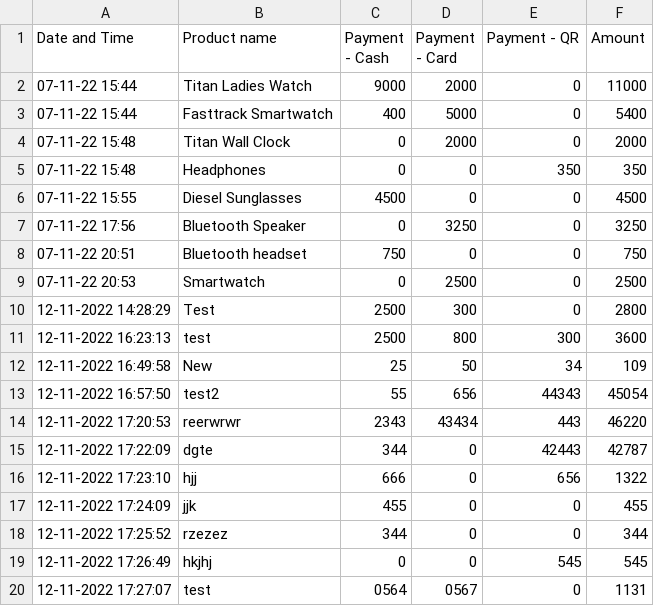
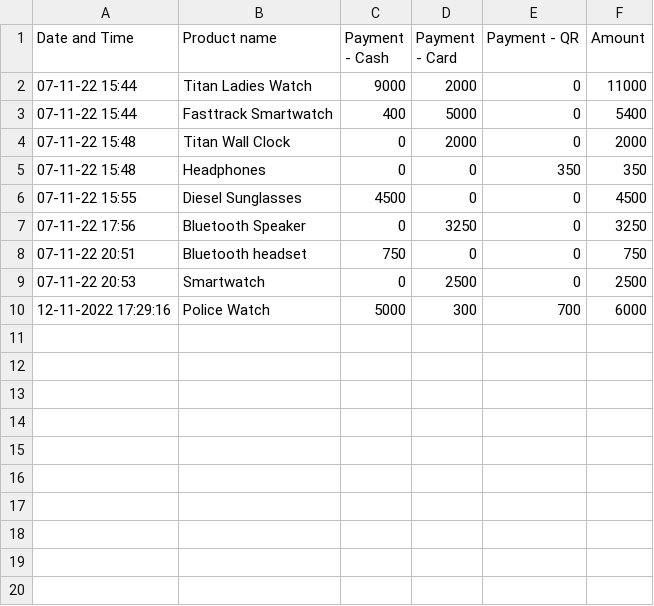
Before and after one commit to harishindl/sales_test, a CSV file: Sales.csv, drawn as a sheet; removed rows and columns are numbered as before the commit, all else as after; the diff names each change by its address in the sheet, - before the commit and + after, or states it on an @@ line.

Commit message:
committing files

```diff
--- a/Sales.csv
+++ b/Sales.csv
-row 10: 12-11-2022 14:28:29 | Test | 2500 | 300 | 0 | 2800
-row 11: 12-11-2022 16:23:13 | test | 2500 | 800 | 300 | 3600
-row 12: 12-11-2022 16:49:58 | New | 25 | 50 | 34 | 109
-row 13: 12-11-2022 16:57:50 | test2 | 55 | 656 | 44343 | 45054
-row 14: 12-11-2022 17:20:53 | reerwrwr | 2343 | 43434 | 443 | 46220
-row 15: 12-11-2022 17:22:09 | dgte | 344 | 0 | 42443 | 42787
-row 16: 12-11-2022 17:23:10 | hjj | 666 | 0 | 656 | 1322
-row 17: 12-11-2022 17:24:09 | jjk | 455 | 0 | 0 | 455
-row 18: 12-11-2022 17:25:52 | rzezez | 344 | 0 | 0 | 344
-row 19: 12-11-2022 17:26:49 | hkjhj | 0 | 0 | 545 | 545
-row 20: 12-11-2022 17:27:07 | test | 0564 | 0567 | 0 | 1131
+row 10: 12-11-2022 17:29:16 | Police Watch | 5000 | 300 | 700 | 6000
```
